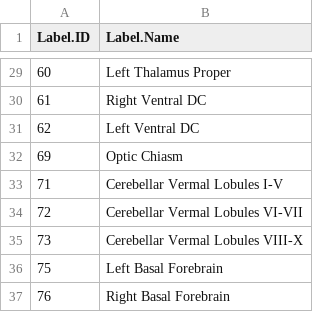
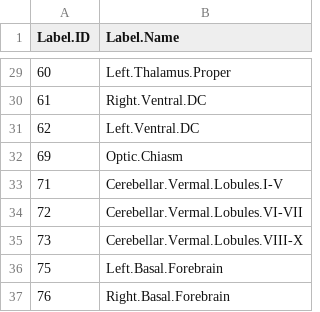
Before and after one commit to ftdc-picsl/antsct-aging, a CSV file: template/labels/BrainCOLOR/BrainCOLORSubcortical.csv, drawn as a sheet; only a part is shown, gaps mark what is left out; the diff covers the shown part only.

Commit message:
WIP: Adding new label sets

```diff
--- a/template/labels/BrainCOLOR/BrainCOLORSubcortical.csv
+++ b/template/labels/BrainCOLOR/BrainCOLORSubcortical.csv
@@ -29,9 +29,9 @@ Label.ID,Label.Name
-60,Left Thalamus Proper
-61,Right Ventral DC
-62,Left Ventral DC
-69,Optic Chiasm
-71,Cerebellar Vermal Lobules I-V
-72,Cerebellar Vermal Lobules VI-VII
-73,Cerebellar Vermal Lobules VIII-X
-75,Left Basal Forebrain
-76,Right Basal Forebrain
+60,Left.Thalamus.Proper
+61,Right.Ventral.DC
+62,Left.Ventral.DC
+69,Optic.Chiasm
+71,Cerebellar.Vermal.Lobules.I-V
+72,Cerebellar.Vermal.Lobules.VI-VII
+73,Cerebellar.Vermal.Lobules.VIII-X
+75,Left.Basal.Forebrain
+76,Right.Basal.Forebrain
```
Also changed, not shown: 26 edited cells elsewhere in this file, 1 other file.
